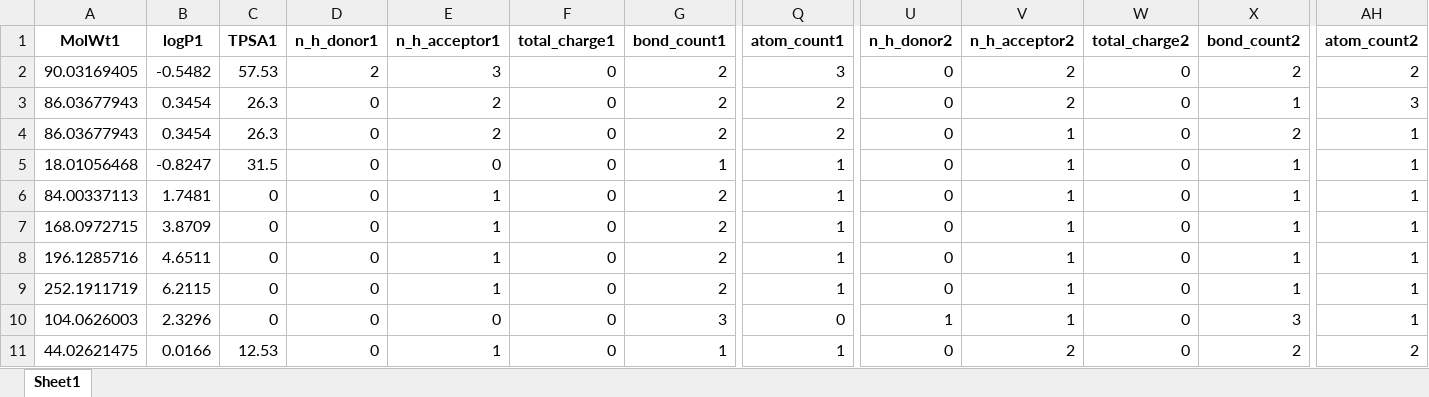
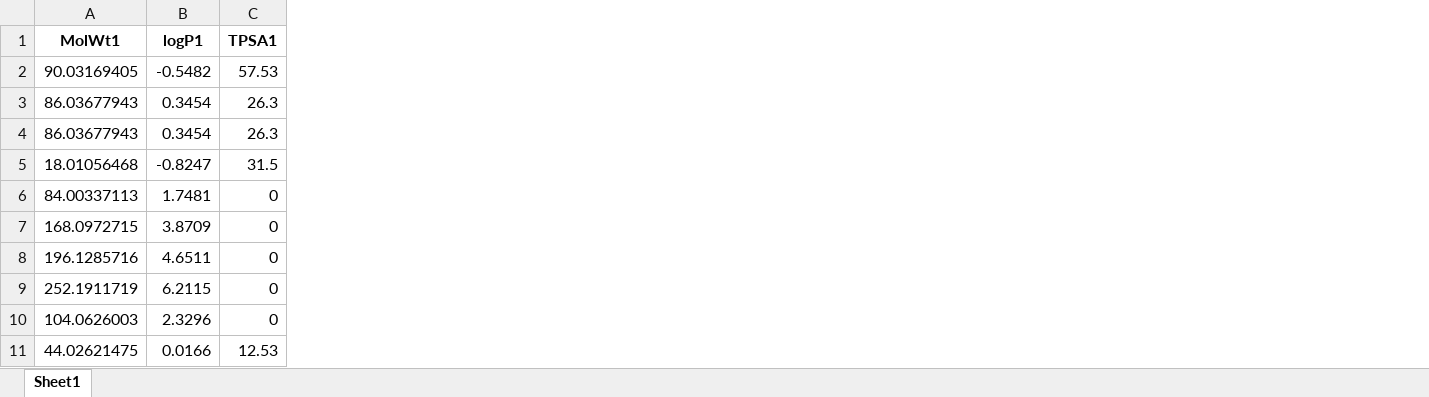
Before and after one commit to Nothingness-Void/Graduation-project, an Excel workbook: 计算结果.xlsx, sheet Sheet1, drawn as a sheet; only a part is shown, gaps mark what is left out; values as stored, in another font and other column widths than the file's, no borders; the diff names each change by its address in the sheet, - before the commit and + after, or states it on an @@ line.

```diff
--- a/计算结果.xlsx (sheet Sheet1)
+++ b/计算结果.xlsx (sheet Sheet1)
-column D (n_h_donor1), rows 2-11: 2 | 0 | 0 | 0 | 0 | 0 | 0 | 0 | 0 | 0
-column E (n_h_acceptor1), rows 2-11: 3 | 2 | 2 | 0 | 1 | 1 | 1 | 1 | 0 | 1
-column F (total_charge1), rows 2-11: all 0
-column G (bond_count1), rows 2-11: 2 | 2 | 2 | 1 | 2 | 2 | 2 | 2 | 3 | 1
-column Q (atom_count1), rows 2-11: 3 | 2 | 2 | 1 | 1 | 1 | 1 | 1 | 0 | 1
-column U (n_h_donor2), rows 2-11: 0 | 0 | 0 | 0 | 0 | 0 | 0 | 0 | 1 | 0
-column V (n_h_acceptor2), rows 2-11: 2 | 2 | 1 | 1 | 1 | 1 | 1 | 1 | 1 | 2
-column W (total_charge2), rows 2-11: all 0
-column X (bond_count2), rows 2-11: 2 | 1 | 2 | 1 | 1 | 1 | 1 | 1 | 3 | 2
-column AH (atom_count2), rows 2-11: 2 | 3 | 1 | 1 | 1 | 1 | 1 | 1 | 1 | 2
```
Also changed, not shown: 5 other files.
